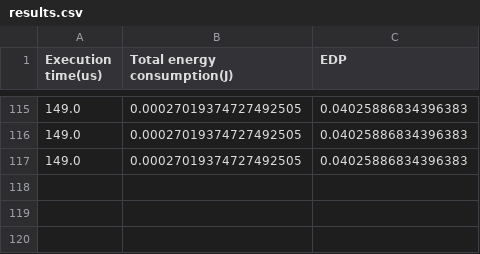
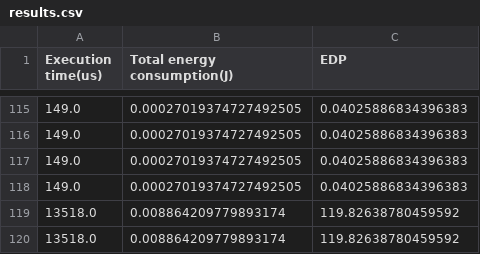
Before and after one commit to Ozen7/DS3_Arch, a CSV file: results.csv, drawn as a sheet; only a part is shown, gaps mark what is left out.

```diff
--- a/results.csv
+++ b/results.csv
@@ -117 +117,4 @@ Execution time(us),Total energy consumption(J),EDP
 149.0,0.00027019374727492505,0.04025886834396383
+149.0,0.00027019374727492505,0.04025886834396383
+13518.0,0.008864209779893174,119.82638780459592
+13518.0,0.008864209779893174,119.82638780459592
```
Also changed, not shown: 17 other files.
